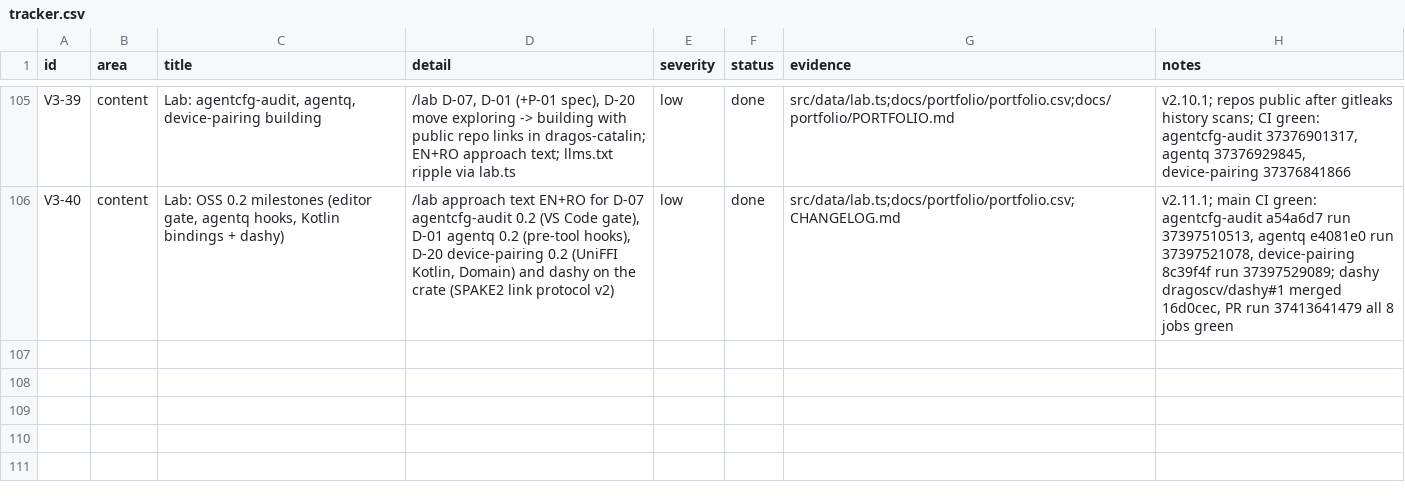
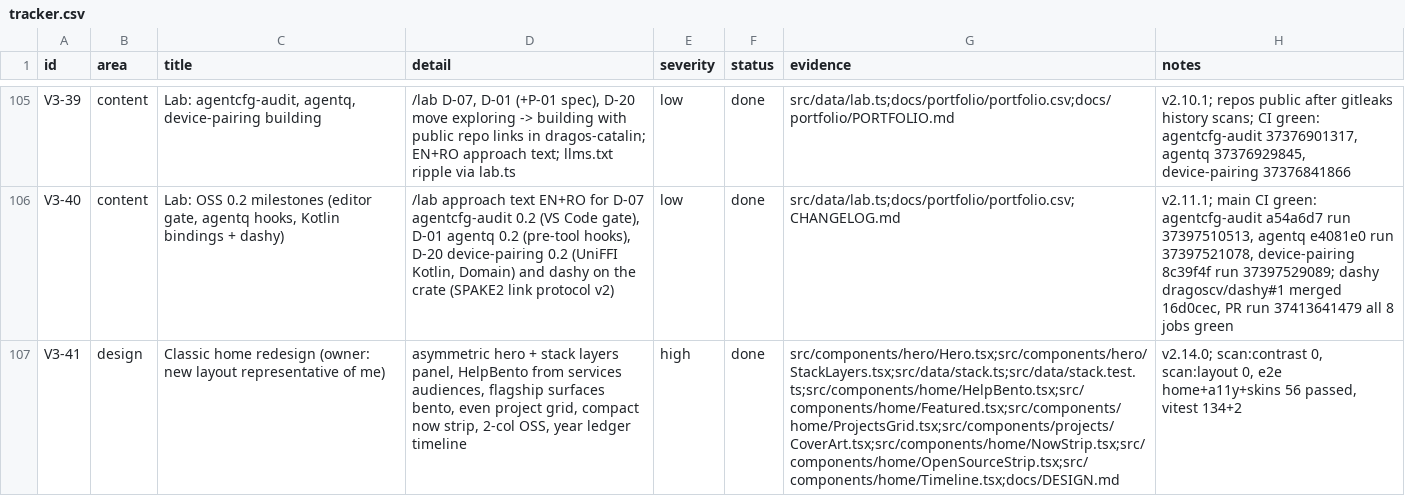
Before and after one commit to dragos-catalin/dragoscatalin, a CSV file: docs/tracker.csv, drawn as a sheet; only a part is shown, gaps mark what is left out; the diff names each change by its address in the sheet, - before the commit and + after, or states it on an @@ line.

Commit message:
feat(home): asymmetric hero with stack layers, help bento, flagship surfaces (2.14.0)
Agent-Session: term-85024
Agent-Purpose: classic home redesign

```diff
--- a/docs/tracker.csv
+++ b/docs/tracker.csv
+row 107: V3-41 | design | Classic home redesign (owner: new layout representative of me) | asymmetric hero + stack layers panel, HelpBento from services audiences, flagship surfaces bento, even project grid, compact now strip, 2-col OSS, year ledger timeline | high | done | src/components/hero/Hero.tsx;src/components/hero/StackLayers.tsx;src/data/stack.ts;src/data/stack.test.ts;src/components/home/HelpBento.tsx;src/components/home/Featured.tsx;src/components/home/ProjectsGrid.tsx;src/components/projects/CoverArt.tsx;src/components/home/NowStrip.tsx;src/components/home/OpenSourceStrip.tsx;src/components/home/Timeline.tsx;docs/DESIGN.md | v2.14.0; scan:contrast 0, scan:layout 0, e2e home+a11y+skins 56 passed, vitest 134+2
```
Also changed, not shown: 23 other files.
